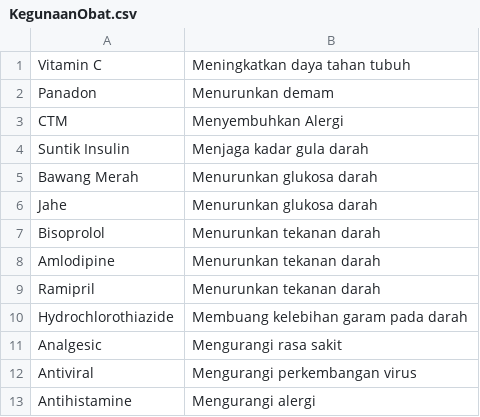
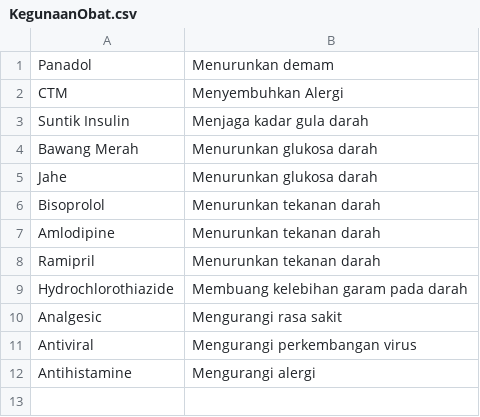
Before and after one commit to AkhmadMuzanni/QuestionAnswer, a CSV file: Corpus/KegunaanObat.csv, drawn as a sheet.

```diff
--- a/Corpus/KegunaanObat.csv
+++ b/Corpus/KegunaanObat.csv
@@ -1,3 +1,2 @@
-Vitamin C;Meningkatkan daya tahan tubuh
-Panadon;Menurunkan demam
+Panadol;Menurunkan demam
 CTM;Menyembuhkan Alergi
```
Also changed, not shown: Corpus/DataApotek.csv, Corpus/DistribusiObat.csv, 4 other files.
